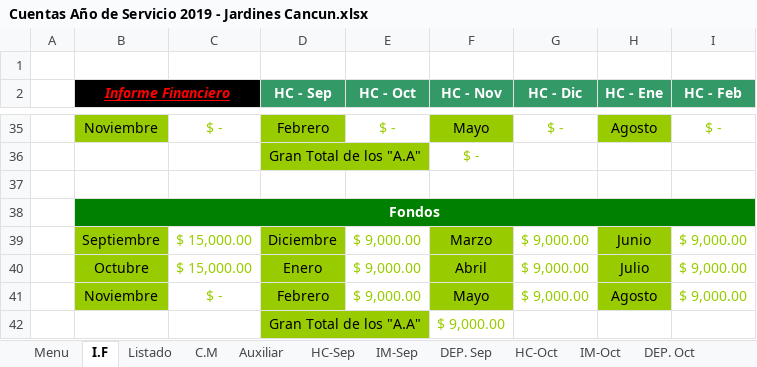
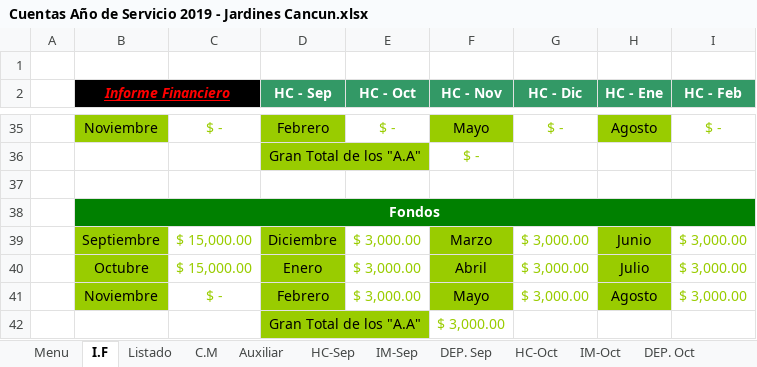
Before and after one commit to john0tough/jardines, an Excel workbook: Cuentas Año de Servicio 2019 - Jardines Cancun.xlsx, sheet I.F, drawn as a sheet; only a part is shown, gaps mark what is left out; values as stored, in another font and other column widths than the file's, no borders; the diff names each change by its address in the sheet, - before the commit and + after, or states it on an @@ line.

```diff
--- a/Cuentas Año de Servicio 2019 - Jardines Cancun.xlsx (sheet I.F)
+++ b/Cuentas Año de Servicio 2019 - Jardines Cancun.xlsx (sheet I.F)
-E39:E41 (HC - Oct): $ 9,000.00
+E39:E41 (HC - Oct): $ 3,000.00
-G39:G41 (HC - Dic): $ 9,000.00
+G39:G41 (HC - Dic): $ 3,000.00
-I39:I41 (HC - Feb): $ 9,000.00
+I39:I41 (HC - Feb): $ 3,000.00
-F42 (HC - Nov): $ 9,000.00
+F42 (HC - Nov): $ 3,000.00
```
Also changed, not shown: sheet IM-Nov, sheet HC-Nov, sheet Menu, sheet HC-Dic, sheet IM-Oct, sheet DEP. Dic, 31 more sheets, formulas that keep their value, hidden cells, charts or pictures, 9 other files.
